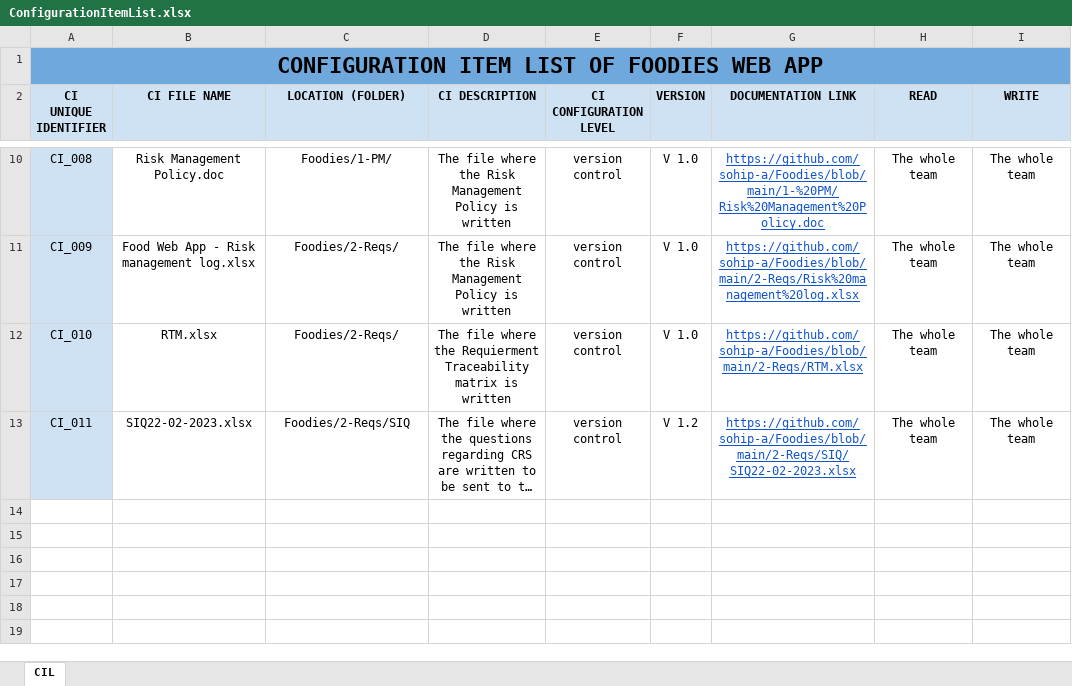
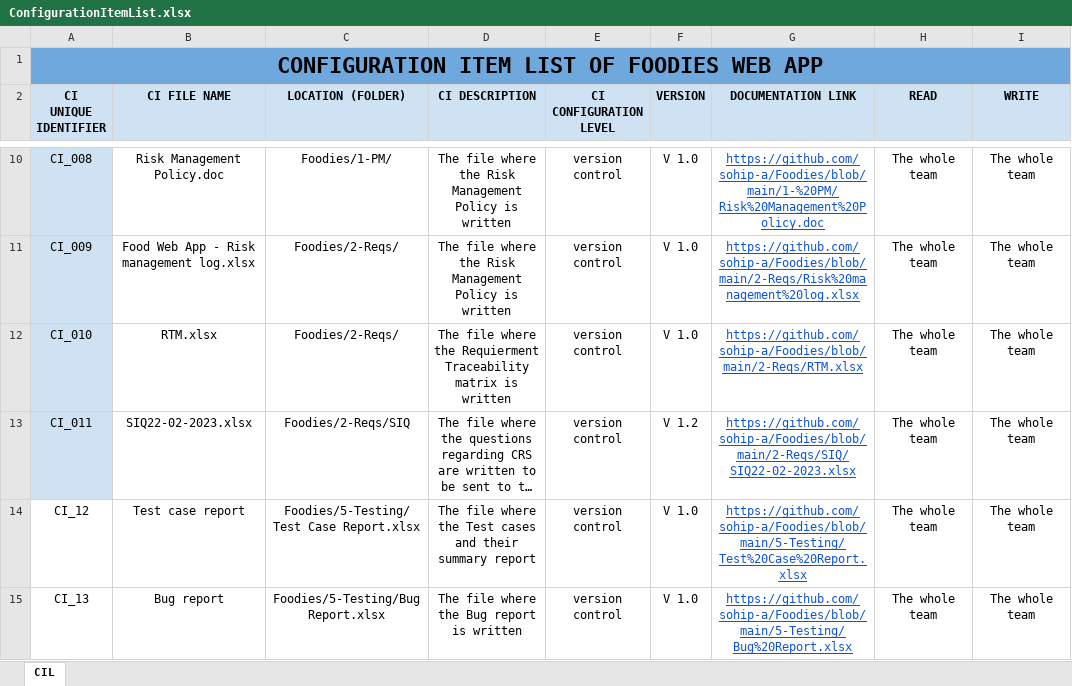
Before and after one commit to sohip-a/Foodies, an Excel workbook: 2-Reqs/ConfigurationItemList.xlsx, sheet CIL, drawn as a sheet; only a part is shown, gaps mark what is left out; long unchanged cells end in …; values as stored, in another font and other column widths than the file's, no borders; the diff names each change by its address in the sheet, - before the commit and + after, or states it on an @@ line.

Commit message:
update CIL

```diff
--- a/2-Reqs/ConfigurationItemList.xlsx (sheet CIL)
+++ b/2-Reqs/ConfigurationItemList.xlsx (sheet CIL)
+row 14: CI_12 | Test case report | Foodies/5-Testing/Test Case Report.xlsx | The file where the Test cases and their summary report | version control | V 1.0 | https://github.com/sohip-a/Foodies/blob/main/5-Testing/Test%20Case%20Report.xlsx | The whole team | The whole team
+row 15: CI_13 | Bug report | Foodies/5-Testing/Bug Report.xlsx | The file where the Bug report is written | version control | V 1.0 | https://github.com/sohip-a/Foodies/blob/main/5-Testing/Bug%20Report.xlsx | The whole team | The whole team
```
